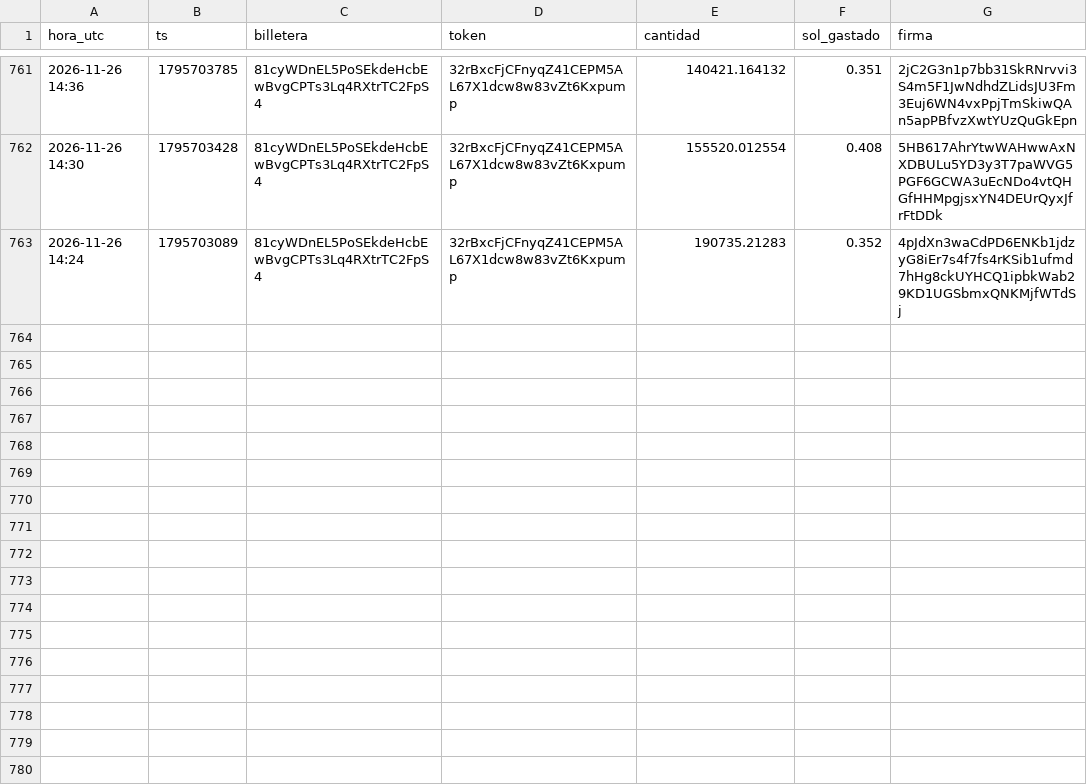
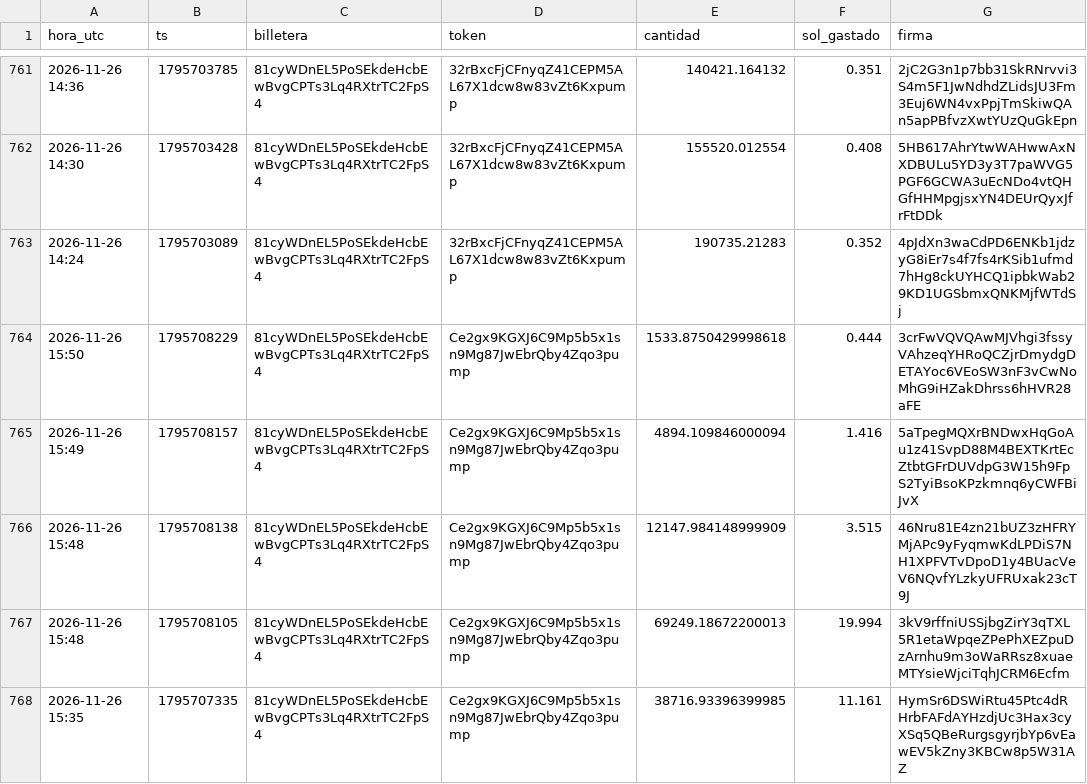
Before and after one commit to fjmunoznieves/desk-memecoins, a TSV file: datos/watchlist_compras.tsv, drawn as a sheet; only a part is shown, gaps mark what is left out; the diff names each change by its address in the sheet, - before the commit and + after, or states it on an @@ line.

```diff
--- a/datos/watchlist_compras.tsv
+++ b/datos/watchlist_compras.tsv
+row 764: 2026-11-26 15:50 | 1795708229 | 81cyWDnEL5PoSEkdeHcbEwBvgCPTs3Lq4RXtrTC2FpS4 | Ce2gx9KGXJ6C9Mp5b5x1sn9Mg87JwEbrQby4Zqo3pump | 1533.8750429998618 | 0.444 | 3crFwVQVQAwMJVhgi3fssyVAhzeqYHRoQCZjrDmydgDETAYoc6VEoSW3nF3vCwNoMhG9iHZakDhrss6hHVR28aFE
+row 765: 2026-11-26 15:49 | 1795708157 | 81cyWDnEL5PoSEkdeHcbEwBvgCPTs3Lq4RXtrTC2FpS4 | Ce2gx9KGXJ6C9Mp5b5x1sn9Mg87JwEbrQby4Zqo3pump | 4894.109846000094 | 1.416 | 5aTpegMQXrBNDwxHqGoAu1z41SvpD88M4BEXTKrtEcZtbtGFrDUVdpG3W15h9FpS2TyiBsoKPzkmnq6yCWFBiJvX
+row 766: 2026-11-26 15:48 | 1795708138 | 81cyWDnEL5PoSEkdeHcbEwBvgCPTs3Lq4RXtrTC2FpS4 | Ce2gx9KGXJ6C9Mp5b5x1sn9Mg87JwEbrQby4Zqo3pump | 12147.984148999909 | 3.515 | 46Nru81E4zn21bUZ3zHFRYMjAPc9yFyqmwKdLPDiS7NH1XPFVTvDpoD1y4BUacVeV6NQvfYLzkyUFRUxak23cT9J
+row 767: 2026-11-26 15:48 | 1795708105 | 81cyWDnEL5PoSEkdeHcbEwBvgCPTs3Lq4RXtrTC2FpS4 | Ce2gx9KGXJ6C9Mp5b5x1sn9Mg87JwEbrQby4Zqo3pump | 69249.18672200013 | 19.994 | 3kV9rffniUSSjbgZirY3qTXL5R1etaWpqeZPePhXEZpuDzArnhu9m3oWaRRsz8xuaeMTYsieWjciTqhJCRM6Ecfm
+row 768: 2026-11-26 15:35 | 1795707335 | 81cyWDnEL5PoSEkdeHcbEwBvgCPTs3Lq4RXtrTC2FpS4 | Ce2gx9KGXJ6C9Mp5b5x1sn9Mg87JwEbrQby4Zqo3pump | 38716.93396399985 | 11.161 | HymSr6DSWiRtu45Ptc4dRHrbFAFdAYHzdjUc3Hax3cyXSq5QBeRurgsgyrjbYp6vEawEV5kZny3KBCw8p5W31AZ
```
Also changed, not shown: datos/bundles_eventos.tsv, datos/h16_resurrecciones.tsv, 13 other files.
